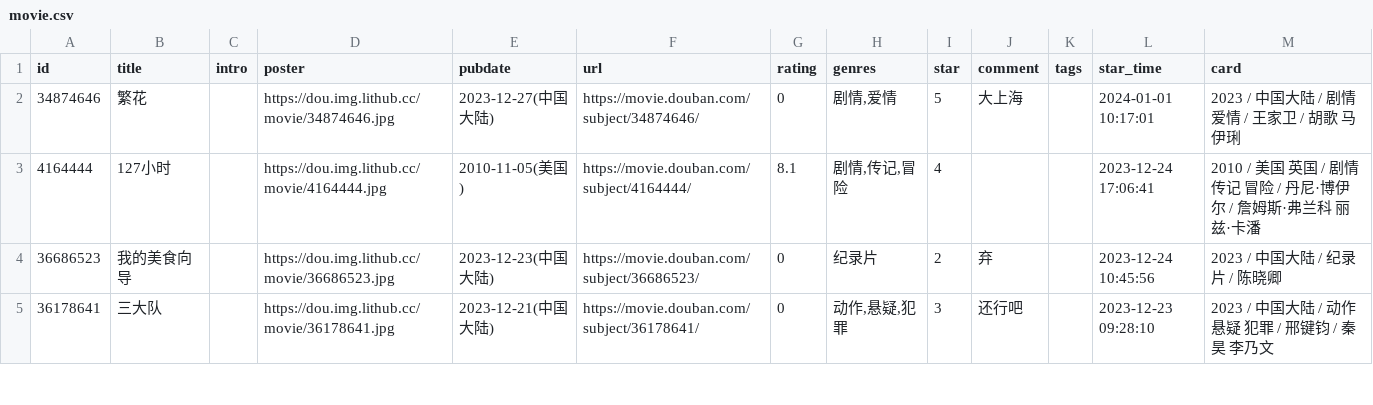
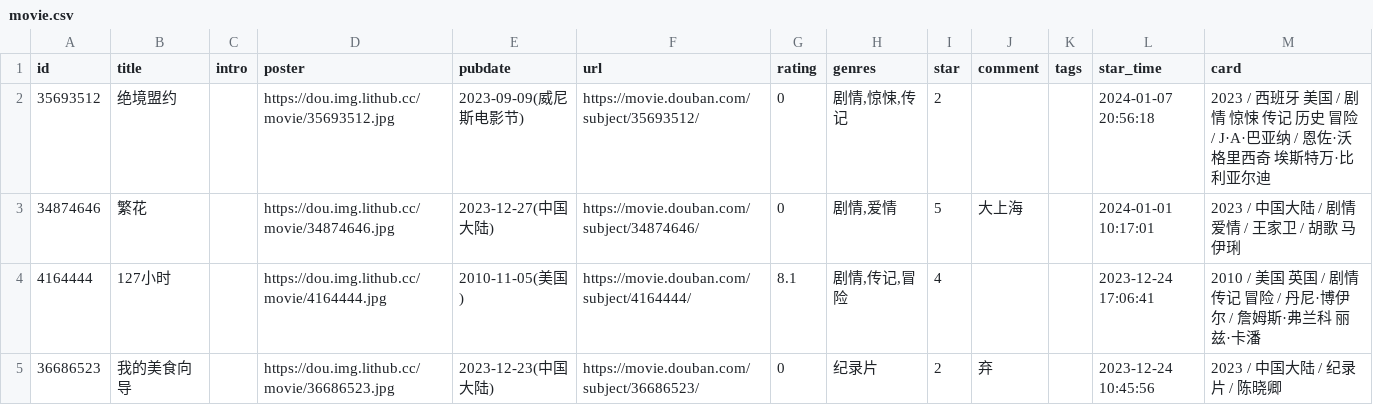
Before and after one commit to oldhand7/html-res-mm, a CSV file: data/douban/movie.csv, drawn as a sheet; only a part is shown; the shorter side is filled out with more unchanged rows.

Commit message:
chore: update douban data

```diff
--- a/data/douban/movie.csv
+++ b/data/douban/movie.csv
@@ -1,2 +1,3 @@
 id,title,intro,poster,pubdate,url,rating,genres,star,comment,tags,star_time,card
+35693512,绝境盟约,,https://dou.img.lithub.cc/movie/35693512.jpg,2023-09-09(威尼斯电影节),https://movie.douban.com/subject/35693512/,0,"剧情,惊悚,传记",2,,,2024-01-07 20:56:18,2023 / 西班牙 美国 / 剧情 惊悚 传记 历史 冒险 / J·A·巴亚纳 / 恩佐·沃格里西奇 埃斯特万·比利亚尔迪
 34874646,繁花,,https://dou.img.lithub.cc/movie/34874646.jpg,2023-12-27(中国大陆),https://movie.douban.com/subject/34874646/,0,"剧情,爱情",5,大上海,,2024-01-01 10:17:01,2023 / 中国大陆 / 剧情 爱情 / 王家卫 / 胡歌 马伊琍
```
